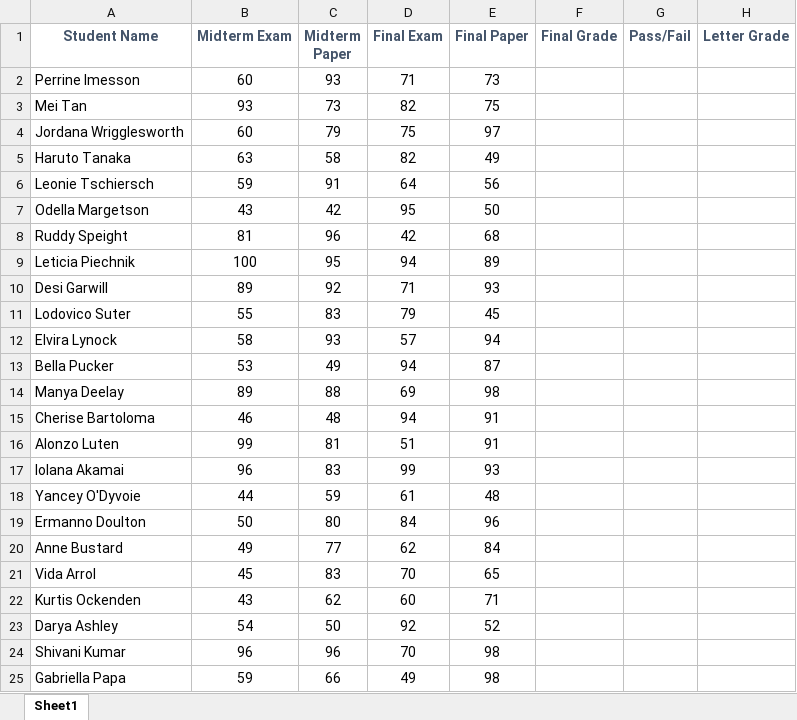
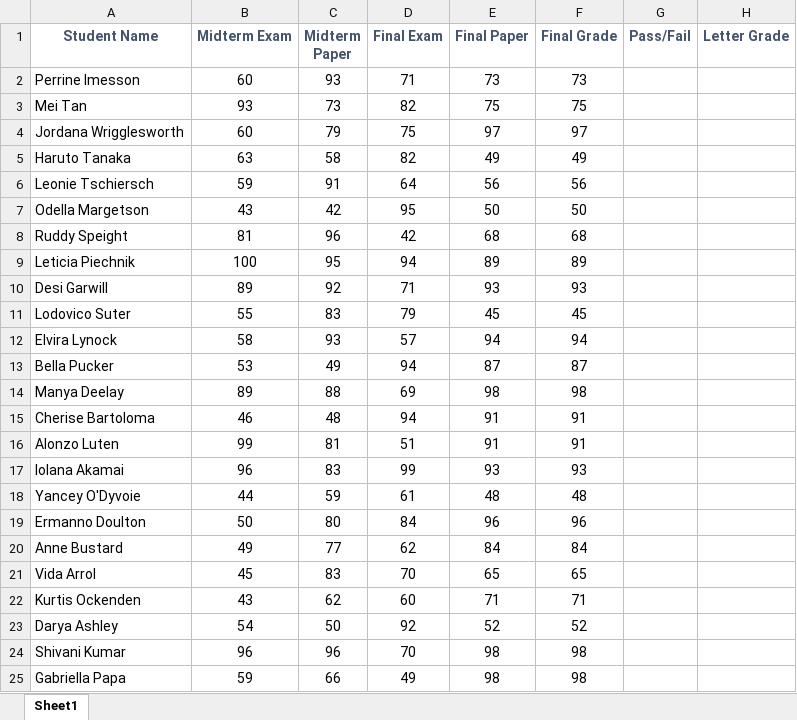
Before and after one commit to KELVIN282/First-Repo, an Excel workbook: grade_book.xlsx, sheet Sheet1, drawn as a sheet; values as stored, in another font and other column widths than the file's, no borders; the diff names each change by its address in the sheet, - before the commit and + after, or states it on an @@ line.

Commit message:
Add files via upload

```diff
--- a/grade_book.xlsx (sheet Sheet1)
+++ b/grade_book.xlsx (sheet Sheet1)
-F2 (Final Grade): (empty)
+F2 (Final Grade): 73
-F3 (Final Grade): (empty)
+F3 (Final Grade): 75
-F4 (Final Grade): (empty)
+F4 (Final Grade): 97
-F5 (Final Grade): (empty)
+F5 (Final Grade): 49
-F6 (Final Grade): (empty)
+F6 (Final Grade): 56
-F7 (Final Grade): (empty)
+F7 (Final Grade): 50
-F8 (Final Grade): (empty)
+F8 (Final Grade): 68
-F9 (Final Grade): (empty)
+F9 (Final Grade): 89
-F10 (Final Grade): (empty)
+F10 (Final Grade): 93
-F11 (Final Grade): (empty)
+F11 (Final Grade): 45
-F12 (Final Grade): (empty)
+F12 (Final Grade): 94
-F13 (Final Grade): (empty)
+F13 (Final Grade): 87
-F14 (Final Grade): (empty)
+F14 (Final Grade): 98
-F15:F16 (Final Grade): (empty)
+F15:F16 (Final Grade): 91
-F17 (Final Grade): (empty)
+F17 (Final Grade): 93
-F18 (Final Grade): (empty)
+F18 (Final Grade): 48
-F19 (Final Grade): (empty)
+F19 (Final Grade): 96
-F20 (Final Grade): (empty)
+F20 (Final Grade): 84
-F21 (Final Grade): (empty)
+F21 (Final Grade): 65
-F22 (Final Grade): (empty)
+F22 (Final Grade): 71
-F23 (Final Grade): (empty)
+F23 (Final Grade): 52
-F24:F25 (Final Grade): (empty)
+F24:F25 (Final Grade): 98
```
